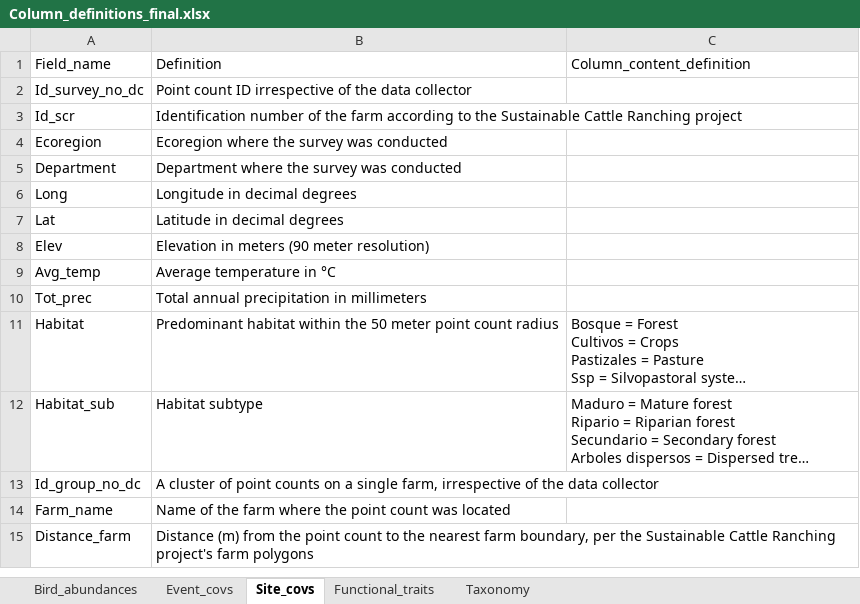
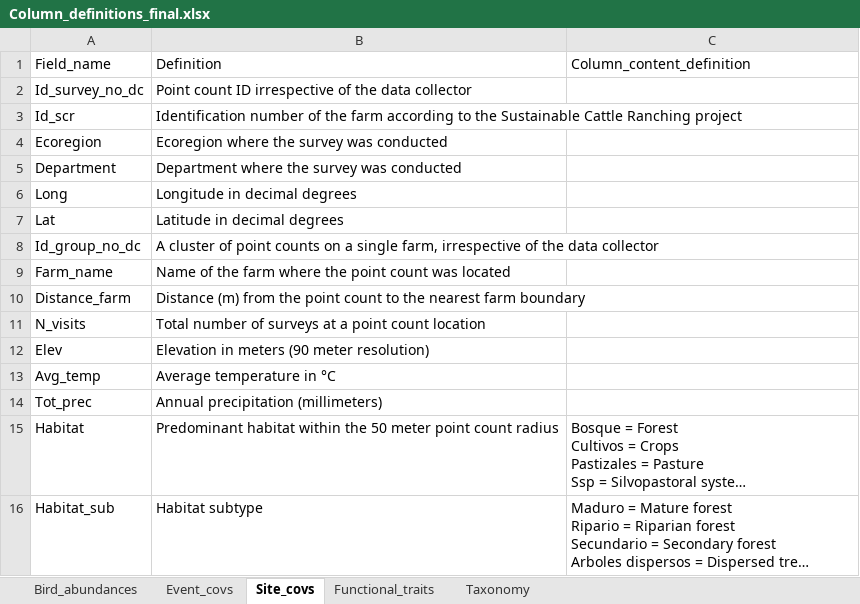
Before and after one commit to LezzGitIt/Colombia-SCR-Rd3, an Excel workbook: DataS1/Column_definitions_final.xlsx, sheet Site_covs, drawn as a sheet; long unchanged cells end in …; values as stored, in another font and other column widths than the file's, no borders; removed rows and columns are numbered as before the commit, all else as after; the diff names each change by its address in the sheet, - before the commit and + after, or states it on an @@ line.

Commit message:
Add Site_covs$N_visits; split Pc_length into span and duration
N_visits: surveys per location, the counterpart to Event_covs$N_reps.

Pc_length measured first-to-last-bird span, not survey duration. Now
Pc_obs_span (raw span, QA-only, dropped by 05) and Pc_duration
(deposit): CIPAV's measured span, a flat 10 minutes otherwise.
Event_covs and Site_covs column order follow the xlsx sheets.

```diff
--- a/DataS1/Column_definitions_final.xlsx (sheet Site_covs)
+++ b/DataS1/Column_definitions_final.xlsx (sheet Site_covs)
@@ row 13 moved to row 8: Id_group_no_dc @@
@@ row 14 moved to row 9: Farm_name @@
+row 10: Distance_farm | Distance (m) from the point count to the nearest farm boundary
+row 11: N_visits | Total number of surveys at a point count location
-B14: Total annual precipitation in millimeters
+B14: Annual precipitation (millimeters)
-row 15: Distance_farm | Distance (m) from the point count to the nearest farm boundary, per the Sustainable Cattle Ranching project's farm polygons
```
Also changed, not shown: sheet Event_covs, sheet Functional_traits, sheet Bird_abundances, 4 other files.
